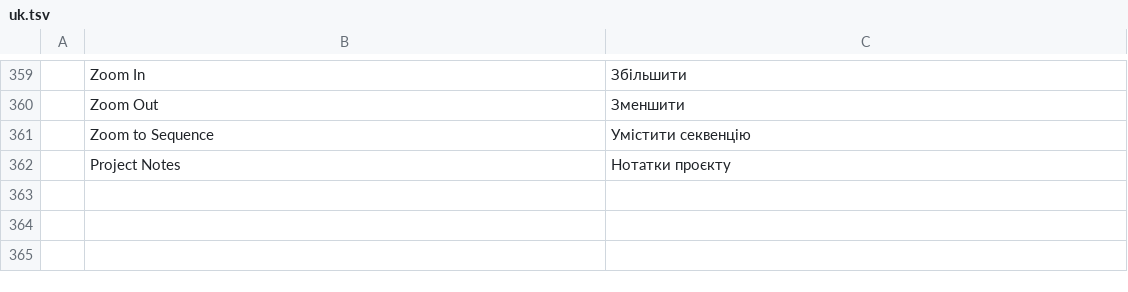
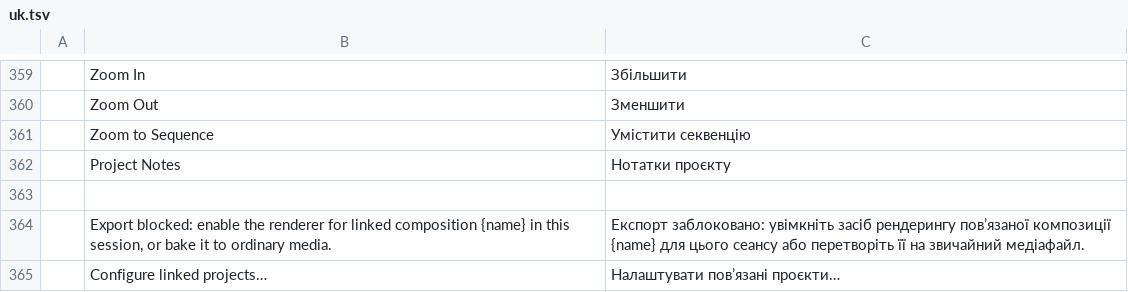
Before and after one commit to cshapiro/filmcraft, a TSV file: crates/ui-egui/src/i18n/uk.tsv, drawn as a sheet; only a part is shown, gaps mark what is left out; the diff names each change by its address in the sheet, - before the commit and + after, or states it on an @@ line.

```diff
--- a/crates/ui-egui/src/i18n/uk.tsv
+++ b/crates/ui-egui/src/i18n/uk.tsv
+row 363: (empty)
+row 364:  | Export blocked: enable the renderer for linked composition {name} in this session, or bake it to ordinary media. | Експорт заблоковано: увімкніть засіб рендерингу пов’язаної композиції {name} для цього сеансу або перетворіть її на звичайний медіафайл.
+row 365:  | Configure linked projects… | Налаштувати пов’язані проєкти…
```
Also changed, not shown: crates/ui-egui/src/i18n/de.tsv, crates/ui-egui/src/i18n/es.tsv, 15 other files.
